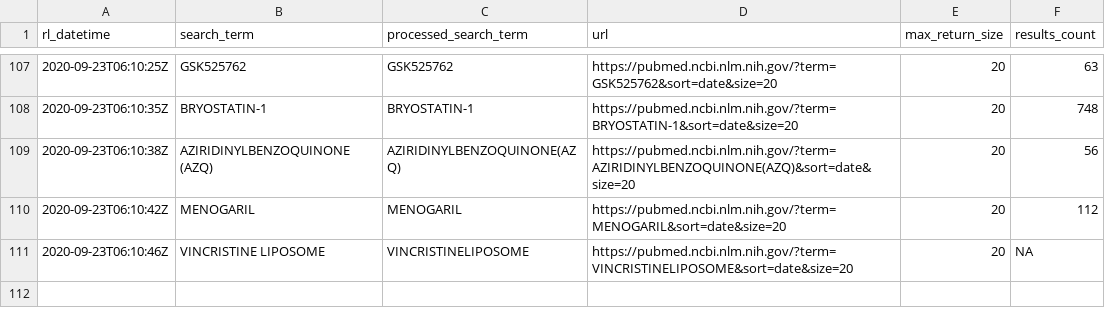
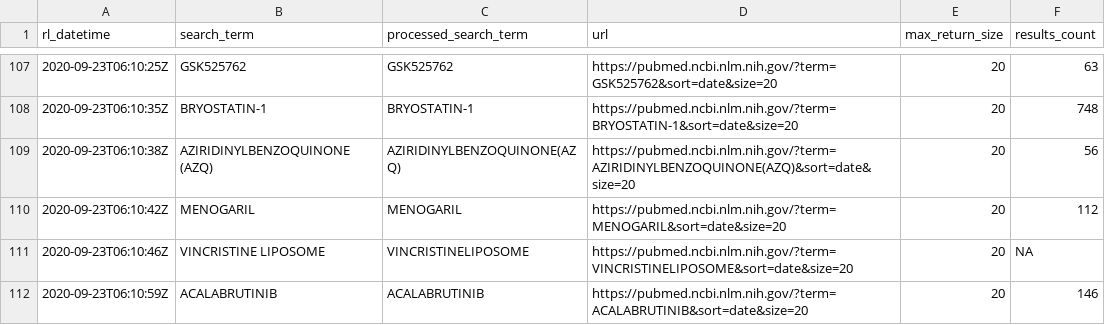
Before and after one commit to meerapatelmd/pubmedSearchData, a CSV file: data-raw/RESULTS_LOG.csv, drawn as a sheet; only a part is shown, gaps mark what is left out; the diff names each change by its address in the sheet, - before the commit and + after, or states it on an @@ line.

Commit message:
automated data refresh

```diff
--- a/data-raw/RESULTS_LOG.csv
+++ b/data-raw/RESULTS_LOG.csv
+row 112: 2020-09-23T06:10:59Z | ACALABRUTINIB | ACALABRUTINIB | https://pubmed.ncbi.nlm.nih.gov/?term=ACALABRUTINIB&sort=date&size=20 | 20 | 146
```
Also changed, not shown: 7 other files.
